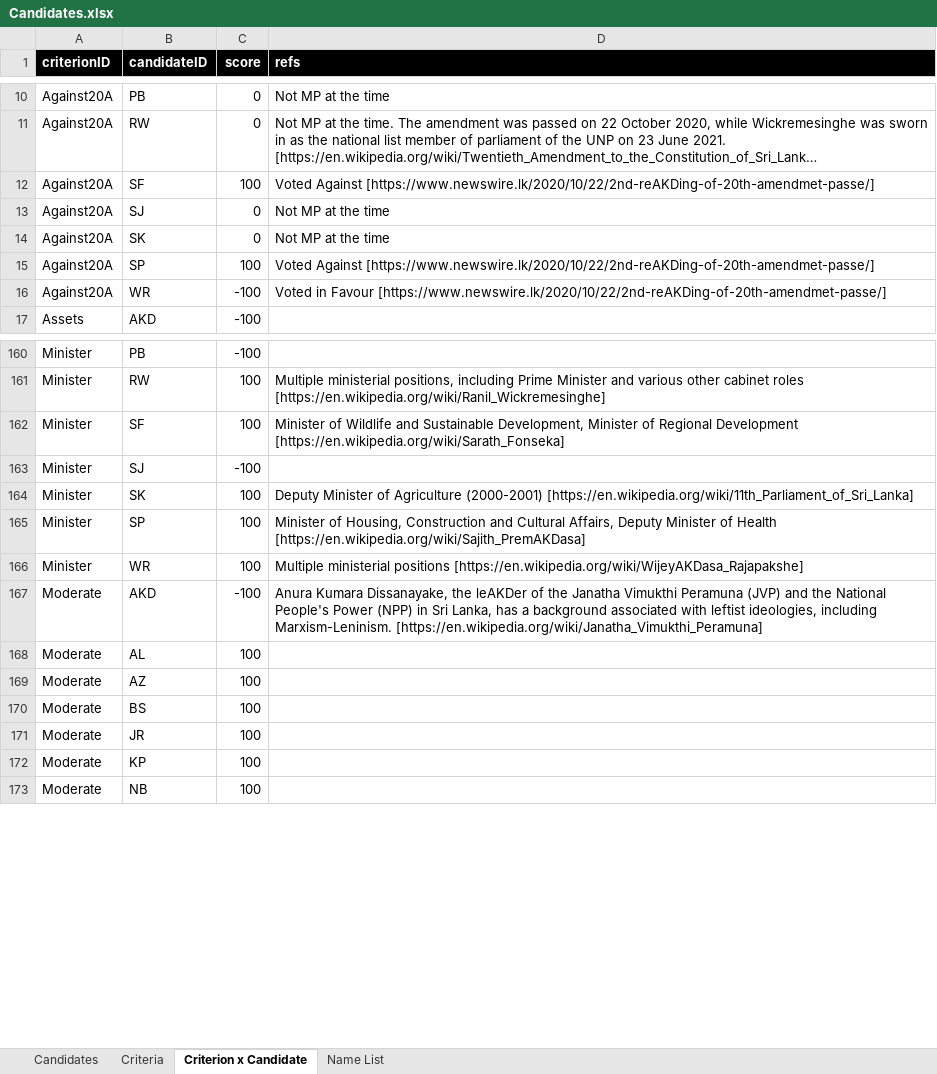
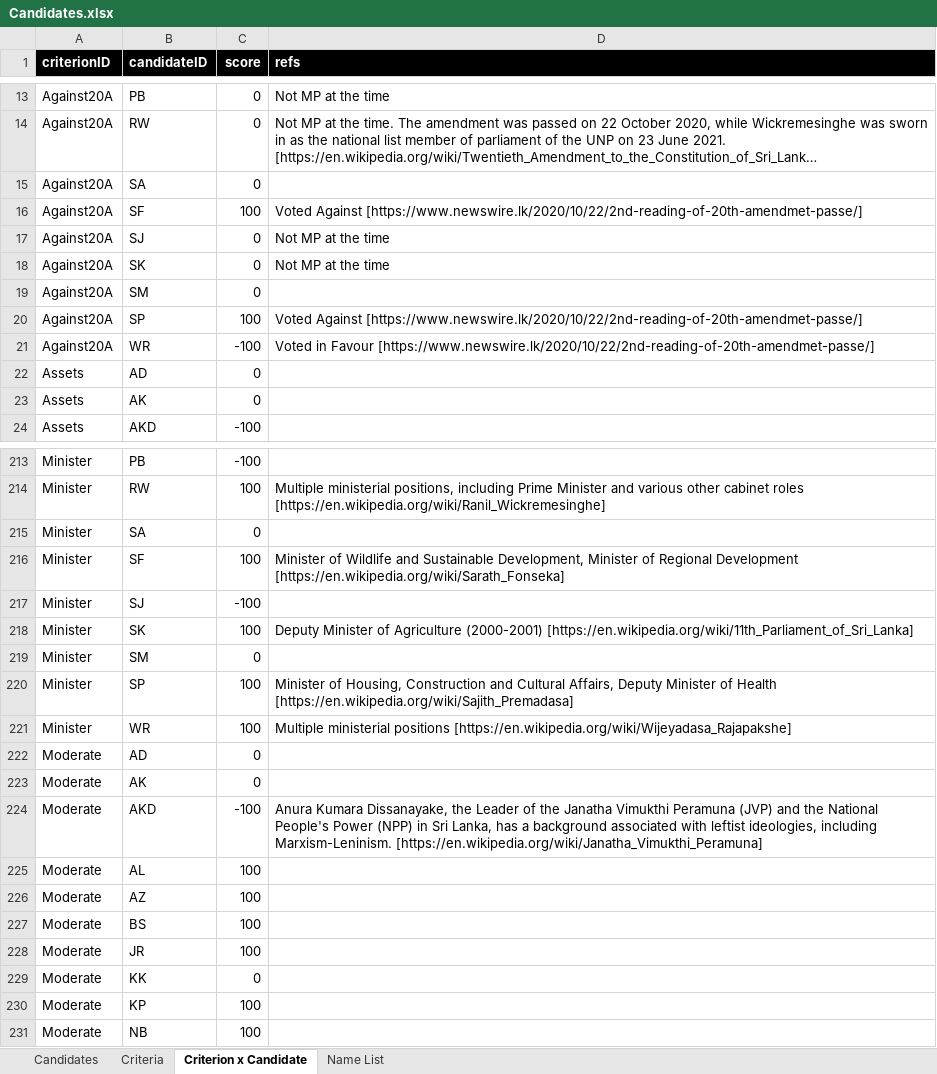
Before and after one commit to nuuuwan/candidates, an Excel workbook: data/Candidates.xlsx, sheet Criterion x Candidate, drawn as a sheet; only a part is shown, gaps mark what is left out; long unchanged cells end in …; values as stored, in another font and other column widths than the file's, no borders; conditional formats not drawn; addresses are those after the commit; the diff covers the shown part only; the diff names each change by its address in the sheet, - before the commit and + after, or states it on an @@ line.

```diff
--- a/data/Candidates.xlsx (sheet Criterion x Candidate)
+++ b/data/Candidates.xlsx (sheet Criterion x Candidate)
+row 15: Against20A | SA | 0
-D16 (refs): Voted Against [https://www.newswire.lk/2020/10/22/2nd-reAKDing-of-20th-amendmet-passe/]
+D16 (refs): Voted Against [https://www.newswire.lk/2020/10/22/2nd-reading-of-20th-amendmet-passe/]
+row 19: Against20A | SM | 0
-D20 (refs): Voted Against [https://www.newswire.lk/2020/10/22/2nd-reAKDing-of-20th-amendmet-passe/]
+D20 (refs): Voted Against [https://www.newswire.lk/2020/10/22/2nd-reading-of-20th-amendmet-passe/]
-D21 (refs): …in Favour [https://www.newswire.lk/2020/10/22/2nd-reAKDing-of-20th-amendmet-passe/]
+D21 (refs): …in Favour [https://www.newswire.lk/2020/10/22/2nd-reading-of-20th-amendmet-passe/]
+row 22: Assets | AD | 0
+row 23: Assets | AK | 0
+row 215: Minister | SA | 0
+row 219: Minister | SM | 0
-D220 (refs): …of Health [https://en.wikipedia.org/wiki/Sajith_PremAKDasa]
+D220 (refs): …of Health [https://en.wikipedia.org/wiki/Sajith_Premadasa]
-D221 (refs): …ministerial positions [https://en.wikipedia.org/wiki/WijeyAKDasa_Rajapakshe]
+D221 (refs): …ministerial positions [https://en.wikipedia.org/wiki/Wijeyadasa_Rajapakshe]
+row 222: Moderate | AD | 0
+row 223: Moderate | AK | 0
-D224 (refs): …Dissanayake, the leAKDer of the…
+D224 (refs): …Dissanayake, the Leader of the…
+row 229: Moderate | KK | 0
```
Also changed, not shown: 81 added rows and 29 edited cells elsewhere in this sheet, sheet Name List, 9 other files.
